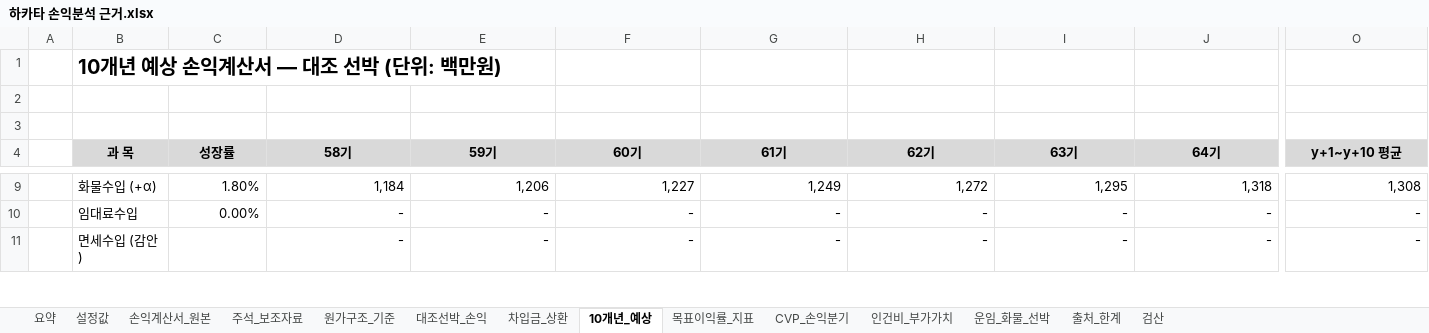
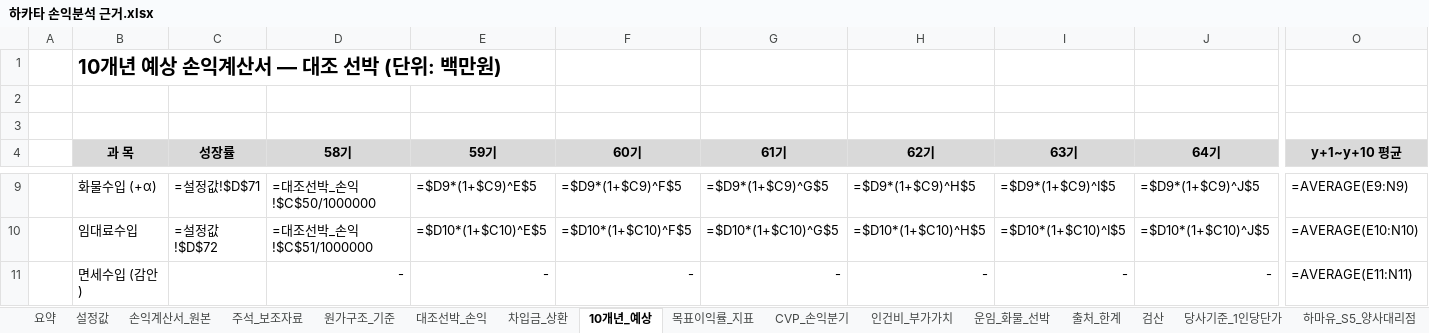
Before and after one commit to leesungwook3165/sim, an Excel workbook: 하카타 손익분석 근거.xlsx, sheet 10개년_예상, drawn as a sheet; only a part is shown, gaps mark what is left out; values as stored, in another font and other column widths than the file's, no borders; formulas without a stored value are shown as written; the diff covers the shown part only; the diff names each change by its address in the sheet, - before the commit and + after, or states it on an @@ line.

```diff
--- a/하카타 손익분석 근거.xlsx (sheet 10개년_예상)
+++ b/하카타 손익분석 근거.xlsx (sheet 10개년_예상)
+sheet tab: 당사기준_1인당단가
+sheet tab: 하마유_S5_양사대리점
-C9 (성장률): 1.80%
+C9 (성장률): =설정값!$D$71
-D9 (58기): 1,184
+D9 (58기): =대조선박_손익!$C$50/1000000
-E9 (59기): 1,206
+E9 (59기): =$D9*(1+$C9)^E$5
-F9 (60기): 1,227
+F9 (60기): =$D9*(1+$C9)^F$5
-G9 (61기): 1,249
+G9 (61기): =$D9*(1+$C9)^G$5
-H9 (62기): 1,272
+H9 (62기): =$D9*(1+$C9)^H$5
-I9 (63기): 1,295
+I9 (63기): =$D9*(1+$C9)^I$5
-J9 (64기): 1,318
+J9 (64기): =$D9*(1+$C9)^J$5
-O9 (y+1~y+10 평균): 1,308
+O9 (y+1~y+10 평균): =AVERAGE(E9:N9)
-C10 (성장률): 0.00%
+C10 (성장률): =설정값!$D$72
-D10 (58기): -
+D10 (58기): =대조선박_손익!$C$51/1000000
-E10 (59기): -
+E10 (59기): =$D10*(1+$C10)^E$5
-F10 (60기): -
+F10 (60기): =$D10*(1+$C10)^F$5
-G10 (61기): -
+G10 (61기): =$D10*(1+$C10)^G$5
-H10 (62기): -
+H10 (62기): =$D10*(1+$C10)^H$5
-I10 (63기): -
+I10 (63기): =$D10*(1+$C10)^I$5
-J10 (64기): -
+J10 (64기): =$D10*(1+$C10)^J$5
-O10 (y+1~y+10 평균): -
+O10 (y+1~y+10 평균): =AVERAGE(E10:N10)
-O11 (y+1~y+10 평균): -
+O11 (y+1~y+10 평균): =AVERAGE(E11:N11)
```
Also changed, not shown: 662 edited cells and cell formats elsewhere in this sheet, sheet 목표이익률_지표, sheet 대조선박_손익, sheet 원가구조_기준, sheet CVP_손익분기, sheet 인건비_부가가치, sheet 손익계산서_원본, 5 more sheets, other sheet tabs, charts or pictures, 2 other files.
